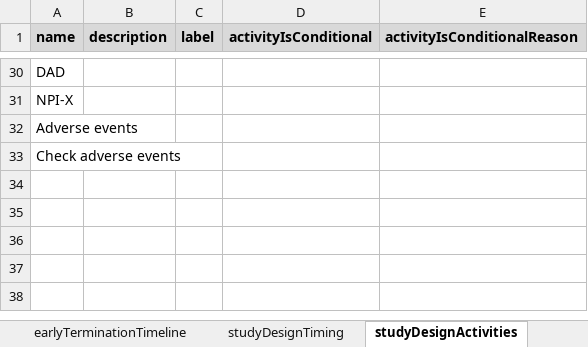
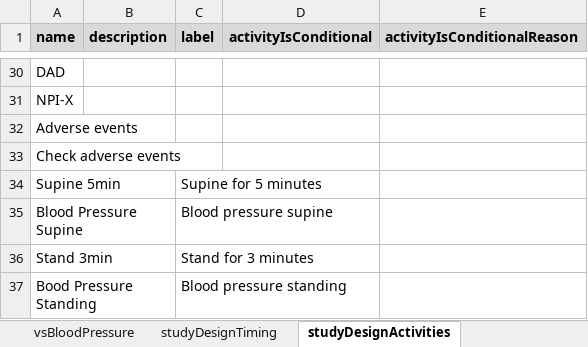
Before and after one commit to data4knowledge/usdm_data, an Excel workbook: source_data/CDISC_Pilot/CDISC_Pilot_Study.xlsx, sheet studyDesignActivities, drawn as a sheet; only a part is shown, gaps mark what is left out; values as stored, in another font and other column widths than the file's, no borders; the diff names each change by its address in the sheet, - before the commit and + after, or states it on an @@ line.

Commit message:
Update CDISC Pilot Study

```diff
--- a/source_data/CDISC_Pilot/CDISC_Pilot_Study.xlsx (sheet studyDesignActivities)
+++ b/source_data/CDISC_Pilot/CDISC_Pilot_Study.xlsx (sheet studyDesignActivities)
+sheet tab: vsBloodPressure
+row 34: Supine 5min |  | Supine for 5 minutes
+row 35: Blood Pressure Supine |  | Blood pressure supine
+row 36: Stand 3min |  | Stand for 3 minutes
+row 37: Bood Pressure Standing |  | Blood pressure standing
```
Also changed, not shown: sheet studyDesignTiming, sheet studyDesignPopulations, sheet studyDesignIndications, sheet studyDesignProcedures, sheet study, sheet studyDesignEncounters, 4 more sheets, other sheet tabs, 6 other files.
